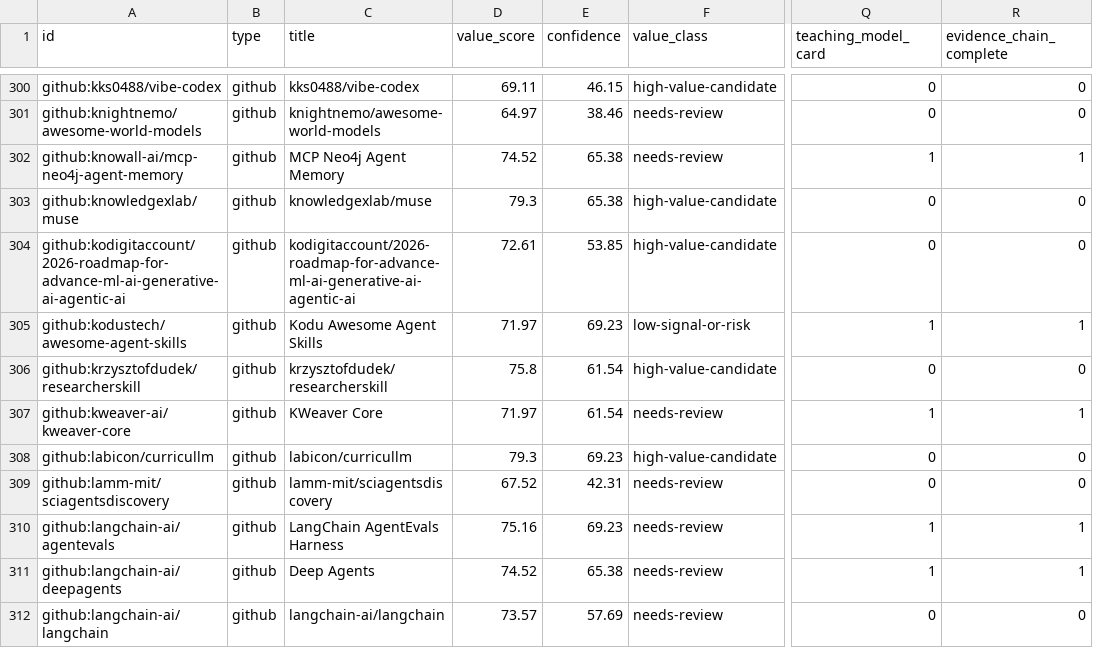
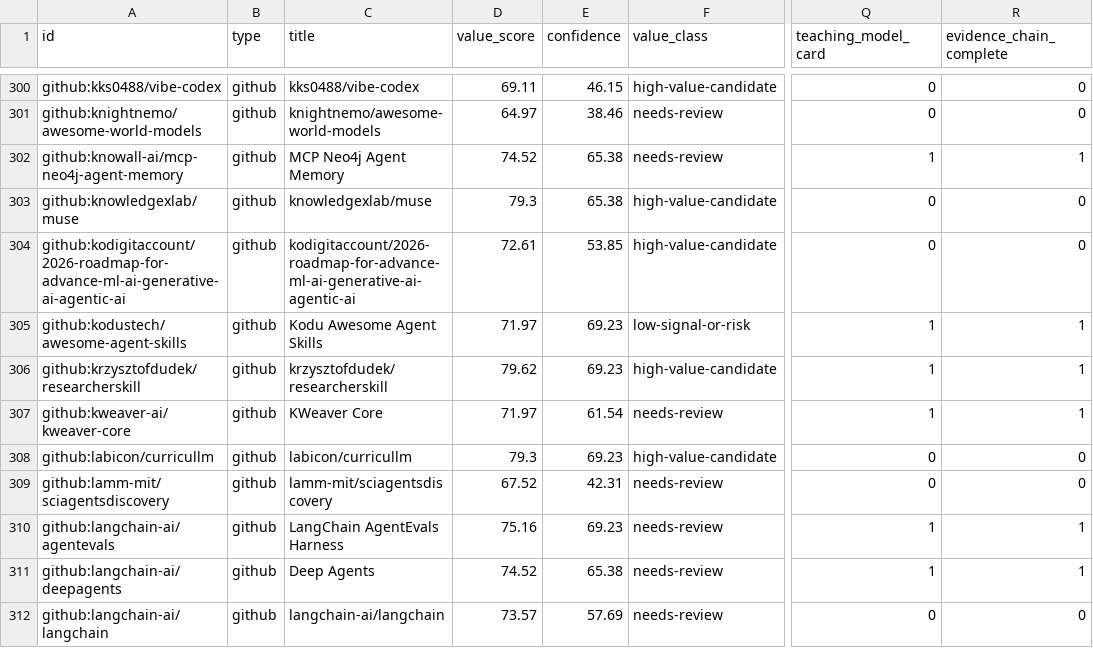
Before and after one commit to Shiyao-Huang/awesome-agent-evolution, a CSV file: data-engine/value-lsh-index/value-matrix.csv, drawn as a sheet; only a part is shown, gaps mark what is left out; the diff names each change by its address in the sheet, - before the commit and + after, or states it on an @@ line.

Commit message:
analysis: repair ResearcherSkill value LSH evidence

```diff
--- a/data-engine/value-lsh-index/value-matrix.csv
+++ b/data-engine/value-lsh-index/value-matrix.csv
-D306 (value_score): 75.8
+D306 (value_score): 79.62
-E306 (confidence): 61.54
+E306 (confidence): 69.23
-Q306 (teaching_model_card): 0
+Q306 (teaching_model_card): 1
-R306 (evidence_chain_complete): 0
+R306 (evidence_chain_complete): 1
```
Also changed, not shown: 25 other files.
